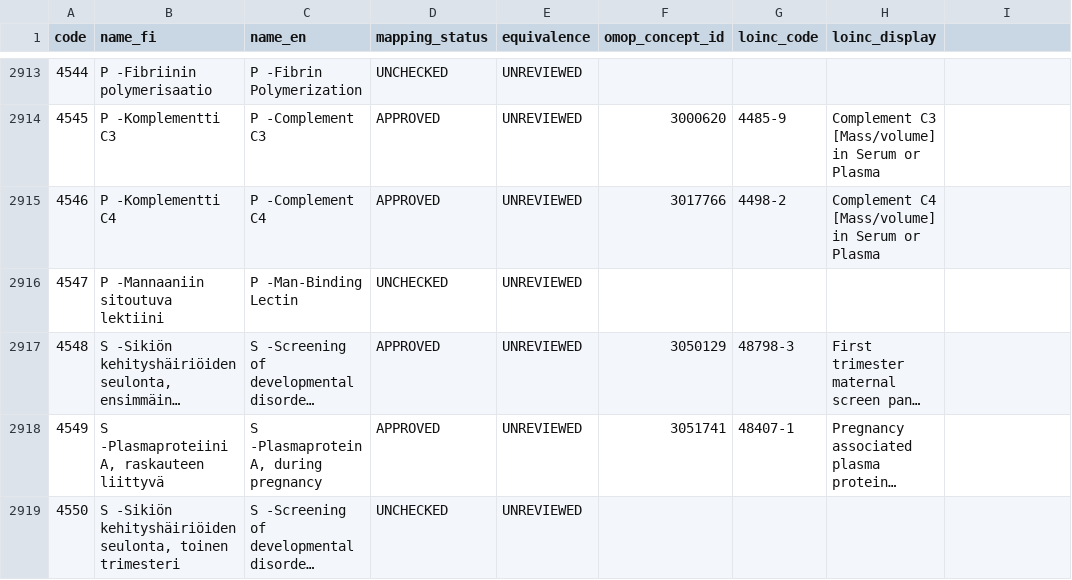
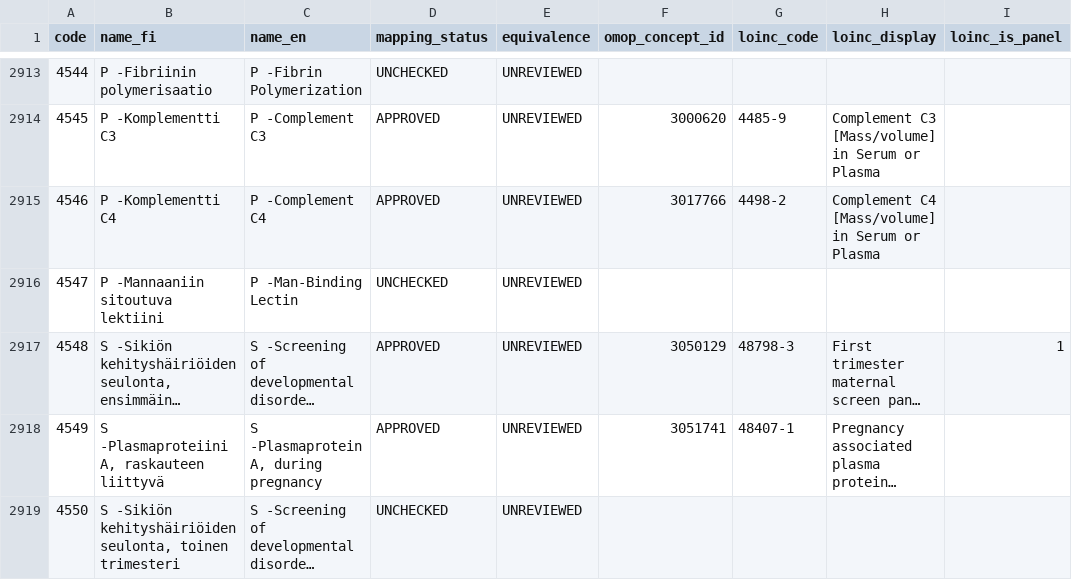
Before and after one commit to Sensotrend/kanta2fhir, a CSV file: kanta2fhir/terminology/data/labfi.csv, drawn as a sheet; only a part is shown, gaps mark what is left out; long unchanged cells end in …; the diff covers the shown part only; the diff names each change by its address in the sheet, - before the commit and + after, or states it on an @@ line.

```diff
--- a/kanta2fhir/terminology/data/labfi.csv
+++ b/kanta2fhir/terminology/data/labfi.csv
-I1: (empty)
+I1: loinc_is_panel
-I2917 (loinc_is_panel): (empty)
+I2917 (loinc_is_panel): 1
```
Also changed, not shown: 47 edited cells elsewhere in this file, 16 other files.
